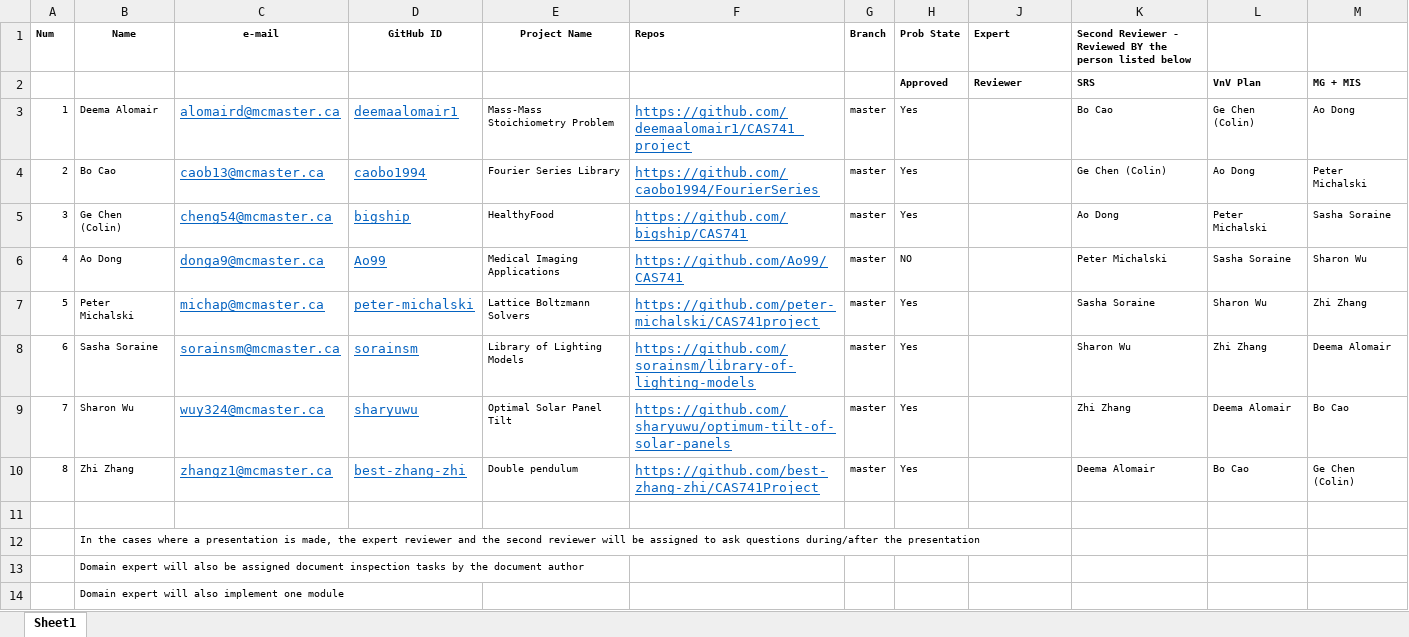
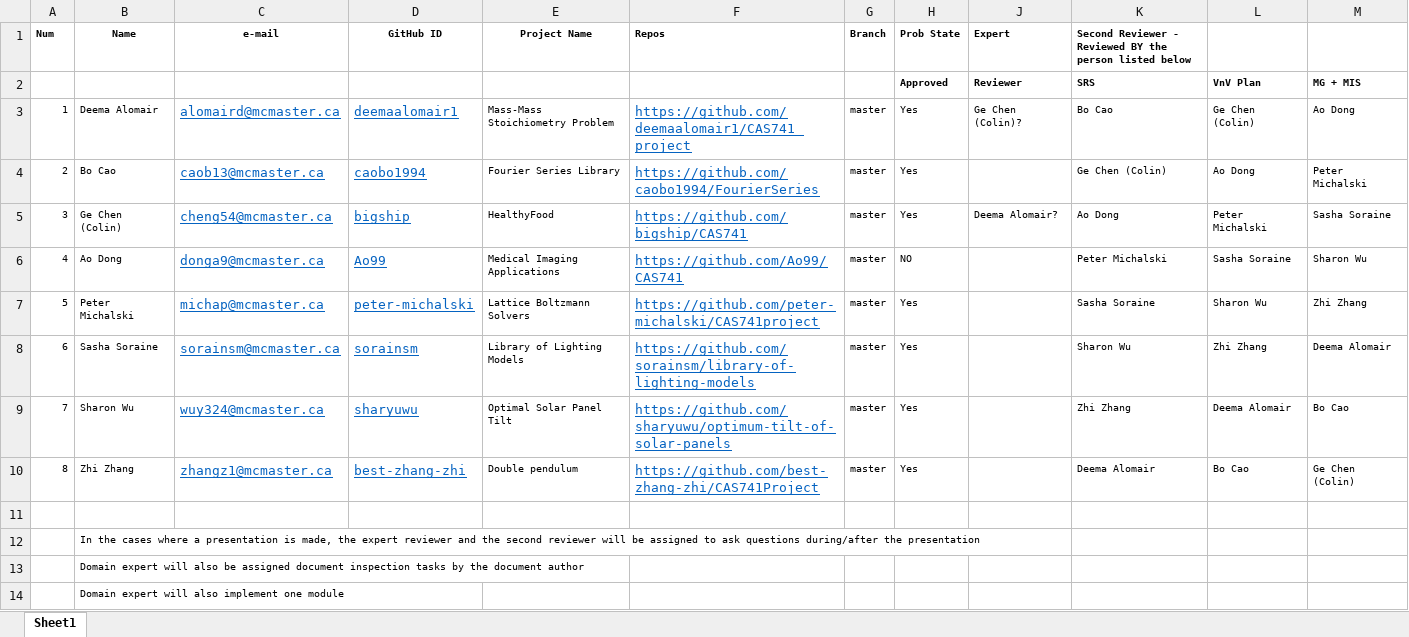
Before and after one commit to nzaker/CAS741, an Excel workbook: Repos.xlsx, sheet Sheet1, drawn as a sheet; values as stored, in another font and other column widths than the file's, no borders; the diff names each change by its address in the sheet, - before the commit and + after, or states it on an @@ line.

Commit message:
Potential domain experts.

```diff
--- a/Repos.xlsx (sheet Sheet1)
+++ b/Repos.xlsx (sheet Sheet1)
-J3 (Expert): (empty)
+J3 (Expert): Ge Chen (Colin)?
-J5 (Expert): (empty)
+J5 (Expert): Deema Alomair?
```
